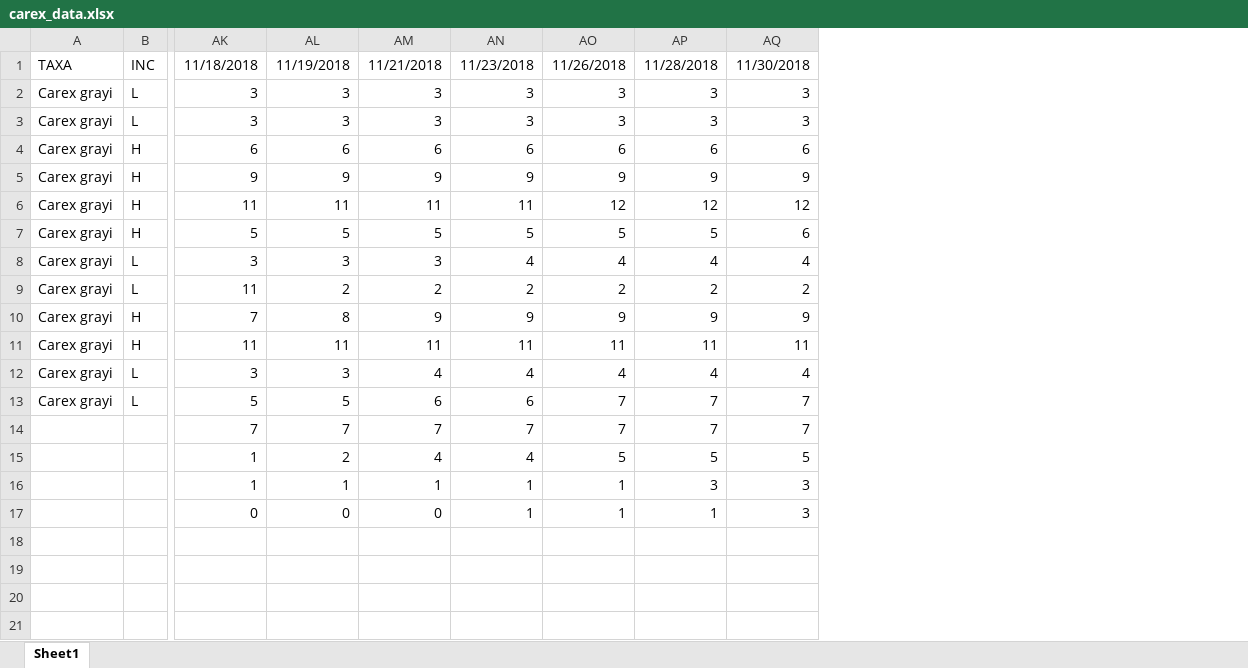
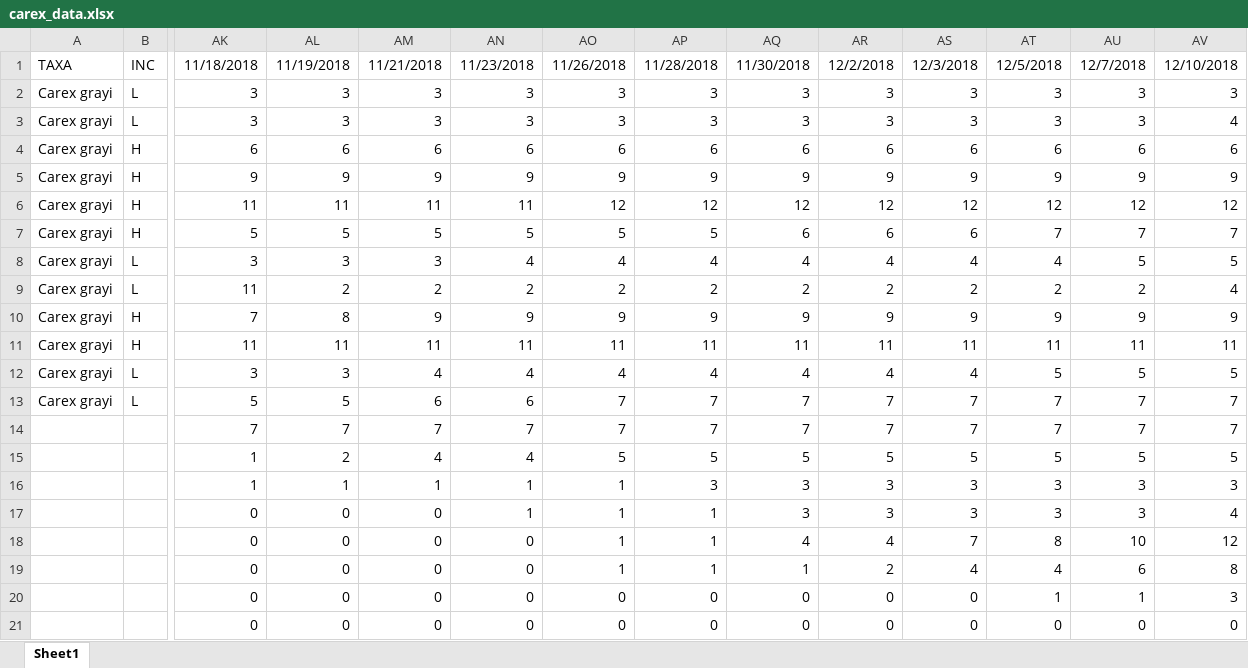
Before and after one commit to dbuona/timetogerminate, an Excel workbook: germination_trials/carex_data.xlsx, sheet Sheet1, drawn as a sheet; only a part is shown, gaps mark what is left out; values as stored, in another font and other column widths than the file's, no borders; rows hold the shown columns only; the diff names each change by its address in the sheet, - before the commit and + after, or states it on an @@ line.

```diff
--- a/germination_trials/carex_data.xlsx (sheet Sheet1)
+++ b/germination_trials/carex_data.xlsx (sheet Sheet1)
+column AR, rows 1-17: 12/2/2018 | 3 | 3 | 6 | 9 | 12 | 6 | 4 | 2 | 9 | 11 | 4 | 7 | 7 | 5 | 3 | 3
+column AS, rows 1-17: 12/3/2018 | 3 | 3 | 6 | 9 | 12 | 6 | 4 | 2 | 9 | 11 | 4 | 7 | 7 | 5 | 3 | 3
+column AT, rows 1-17: 12/5/2018 | 3 | 3 | 6 | 9 | 12 | 7 | 4 | 2 | 9 | 11 | 5 | 7 | 7 | 5 | 3 | 3
+column AU, rows 1-17: 12/7/2018 | 3 | 3 | 6 | 9 | 12 | 7 | 5 | 2 | 9 | 11 | 5 | 7 | 7 | 5 | 3 | 3
+column AV, rows 1-17: 12/10/2018 | 3 | 4 | 6 | 9 | 12 | 7 | 5 | 4 | 9 | 11 | 5 | 7 | 7 | 5 | 3 | 4
+row 18:  |  | 0 | 0 | 0 | 0 | 1 | 1 | 4 | 4 | 7 | 8 | 10 | 12
+row 19:  |  | 0 | 0 | 0 | 0 | 1 | 1 | 1 | 2 | 4 | 4 | 6 | 8
+row 20:  |  | 0 | 0 | 0 | 0 | 0 | 0 | 0 | 0 | 0 | 1 | 1 | 3
+row 21:  |  | 0 | 0 | 0 | 0 | 0 | 0 | 0 | 0 | 0 | 0 | 0 | 0
```
Also changed, not shown: 1 other file.
